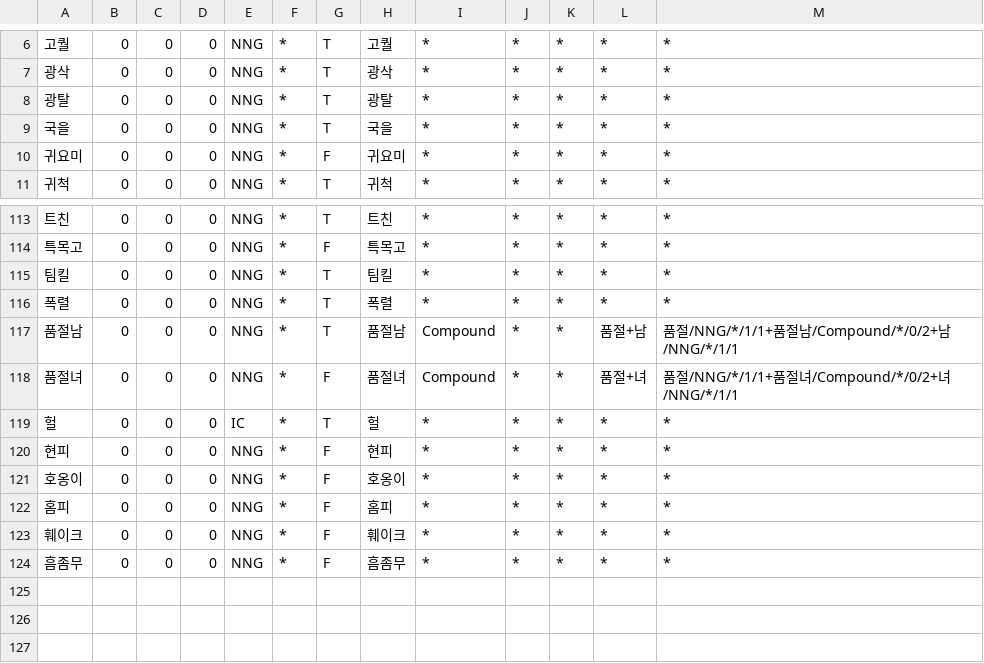
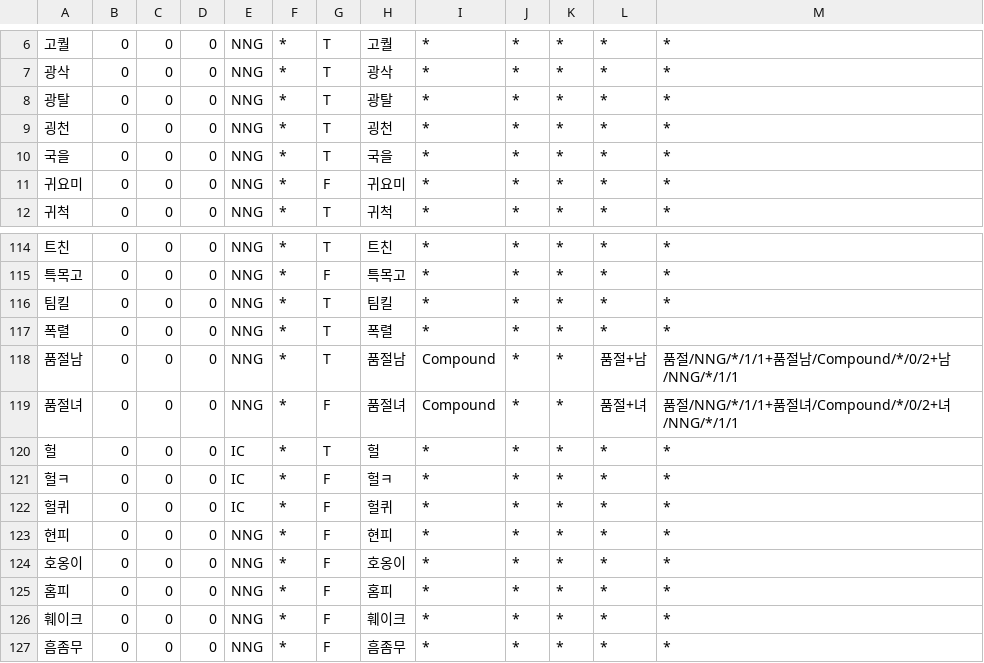
Before and after one commit to deepsearch-hq/mecab-ko-dic, a CSV file: seed/CoinedWord.csv, drawn as a sheet; only a part is shown, gaps mark what is left out; the diff names each change by its address in the sheet, - before the commit and + after, or states it on an @@ line.

```diff
--- a/seed/CoinedWord.csv
+++ b/seed/CoinedWord.csv
+row 9: 굉천 | 0 | 0 | 0 | NNG | * | T | 굉천 | * | * | * | * | *
+row 121: 헐ㅋ | 0 | 0 | 0 | IC | * | F | 헐ㅋ | * | * | * | * | *
+row 122: 헐퀴 | 0 | 0 | 0 | IC | * | F | 헐퀴 | * | * | * | * | *
```
Also changed, not shown: seed/Foreign.csv, seed/MAG.csv, 9 other files.
